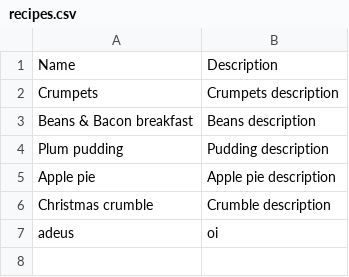
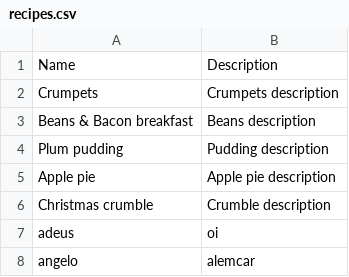
Before and after one commit to angeloabianchi/fullstack-challenges, a CSV file: 02-OOP/03-Cookbook/02-Cookbook/lib/recipes.csv, drawn as a sheet; the diff names each change by its address in the sheet, - before the commit and + after, or states it on an @@ line.

Commit message:
cookbook done

```diff
--- a/02-OOP/03-Cookbook/02-Cookbook/lib/recipes.csv
+++ b/02-OOP/03-Cookbook/02-Cookbook/lib/recipes.csv
+row 8: angelo | alemcar
```
Also changed, not shown: 13 other files.
